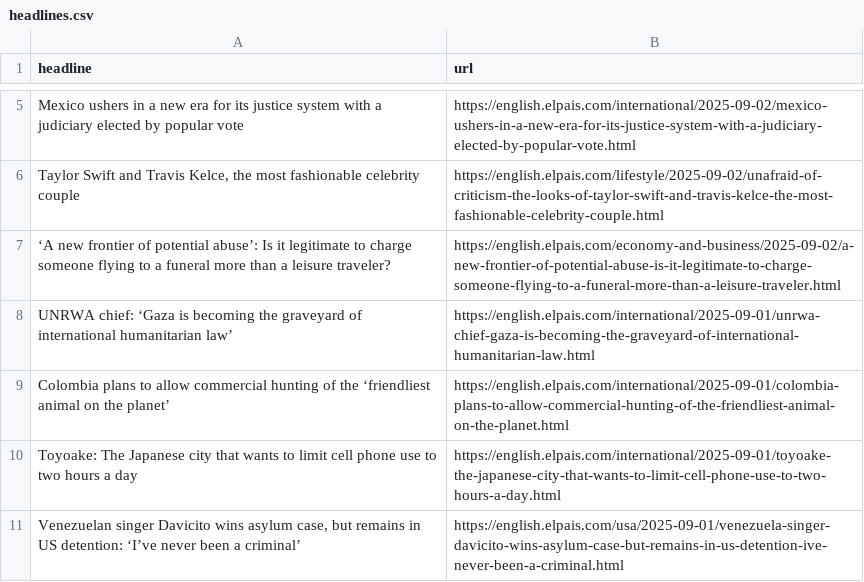
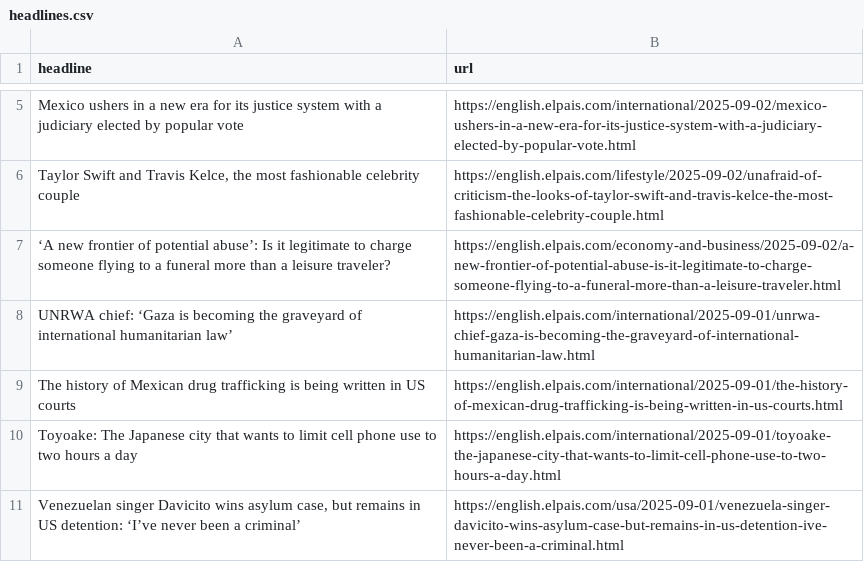
Before and after one commit to architmeta/lede-el-pasi-autoscraper, a CSV file: headlines.csv, drawn as a sheet; only a part is shown, gaps mark what is left out; removed rows and columns are numbered as before the commit, all else as after; the diff names each change by its address in the sheet, - before the commit and + after, or states it on an @@ line.

```diff
--- a/headlines.csv
+++ b/headlines.csv
-row 9: Colombia plans to allow commercial hunting of the ‘friendliest animal on the planet’ | https://english.elpais.com/international/2025-09-01/colombia-plans-to-allow-commercial-hunting-of-the-friendliest-animal-on-the-planet.html
+row 9: The history of Mexican drug trafficking is being written in US courts | https://english.elpais.com/international/2025-09-01/the-history-of-mexican-drug-trafficking-is-being-written-in-us-courts.html
```
